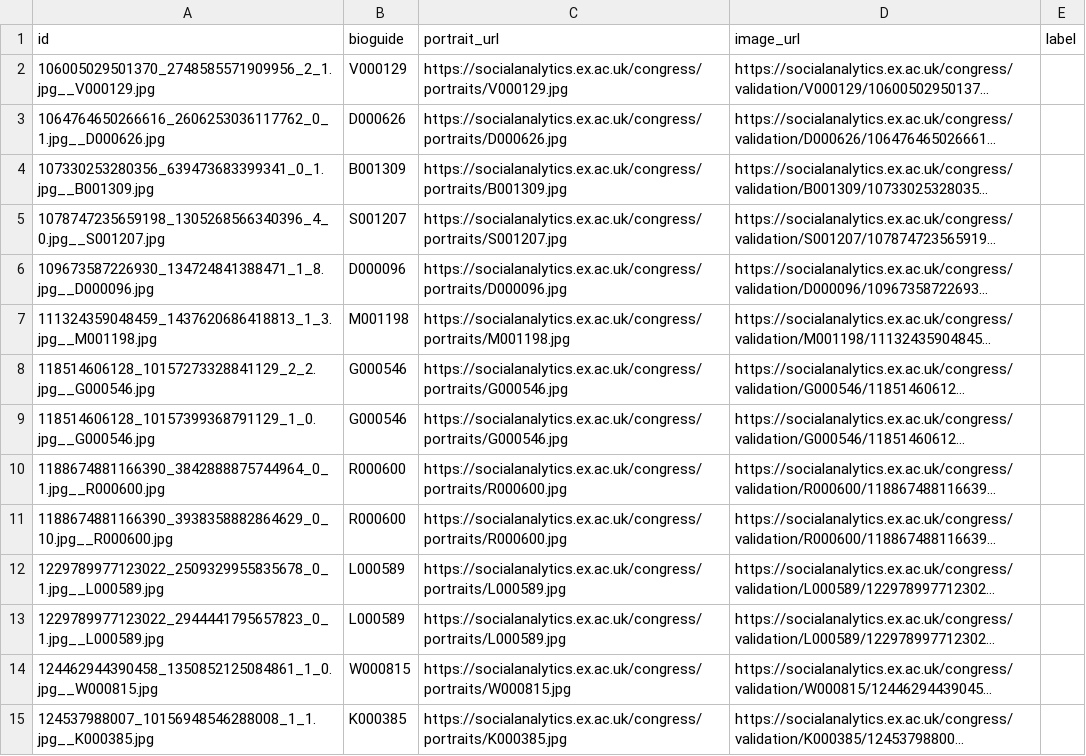
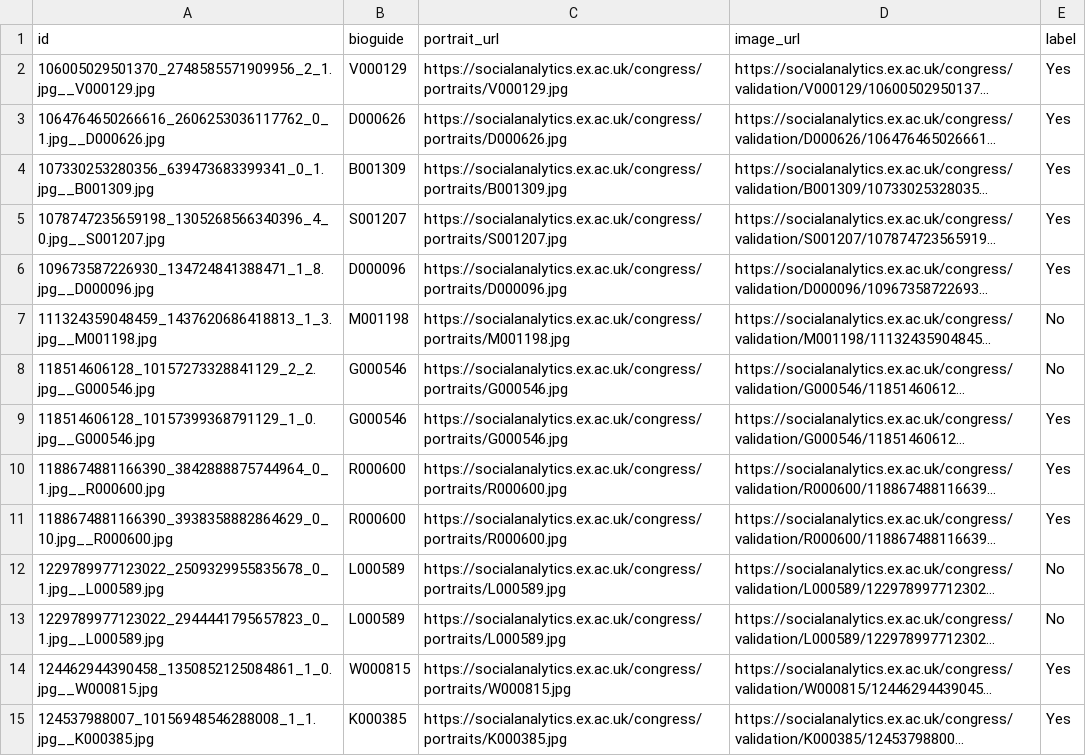
Before and after one commit to cboussalis/face-tiebreak, a CSV file: disagree_to_code.csv, drawn as a sheet; only a part is shown; long unchanged cells end in …; the diff covers the shown part only; the diff names each change by its address in the sheet, - before the commit and + after, or states it on an @@ line.

```diff
--- a/disagree_to_code.csv
+++ b/disagree_to_code.csv
-E2:E6 (label): (empty)
+E2:E6 (label): Yes
-E7:E8 (label): (empty)
+E7:E8 (label): No
-E9:E11 (label): (empty)
+E9:E11 (label): Yes
-E12:E13 (label): (empty)
+E12:E13 (label): No
-E14:E15 (label): (empty)
+E14:E15 (label): Yes
```
Also changed, not shown: 25 edited cells elsewhere in this file, 1 other file.
